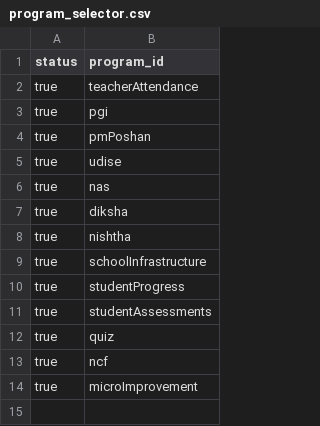
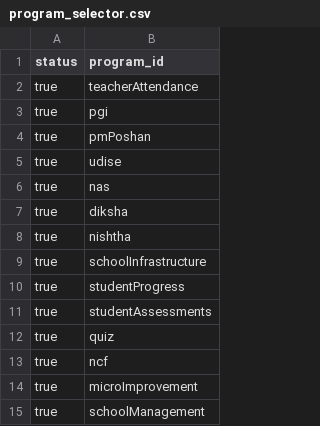
Before and after one commit to dicdiksha/cQube-query-builder, a CSV file: program_selector.csv, drawn as a sheet.

```diff
--- a/program_selector.csv
+++ b/program_selector.csv
@@ -14 +14,2 @@ true,ncf
 true,microImprovement
+true,schoolManagement
```
Also changed, not shown: main_metrics.csv.
